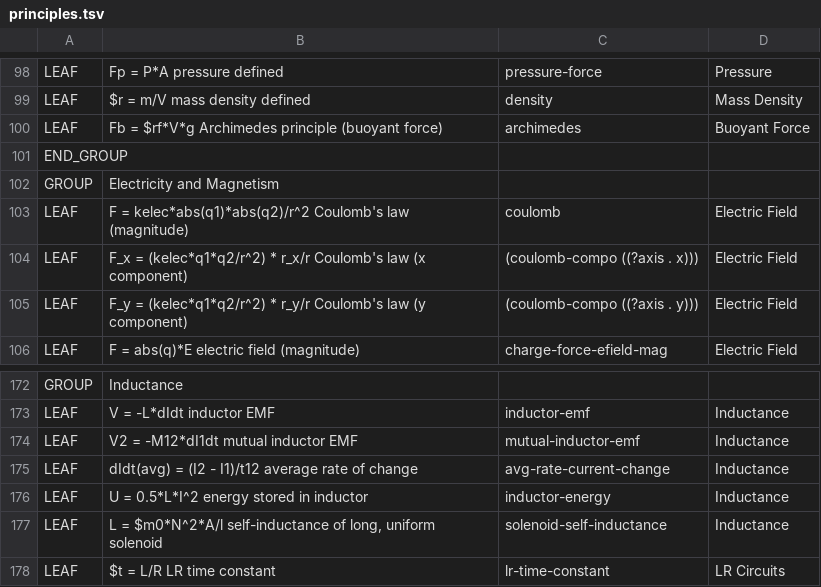
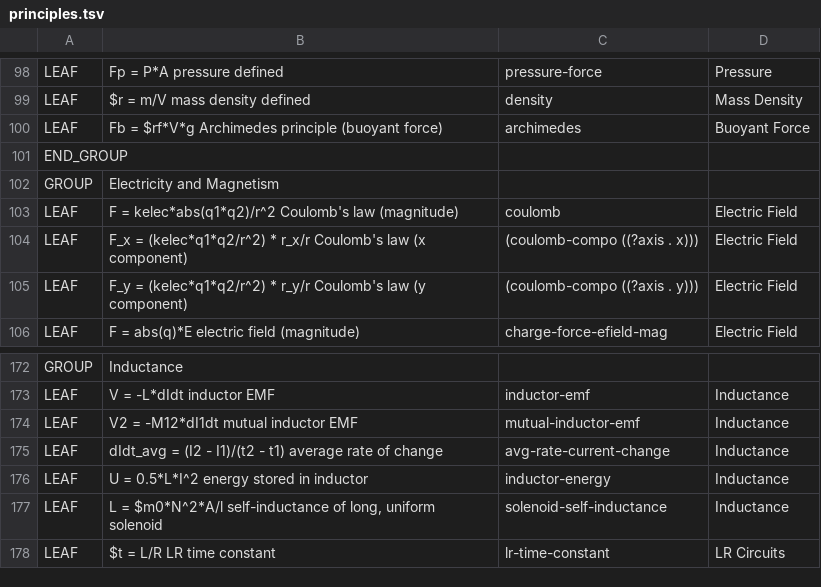
Before and after one commit to bvds/andes, a TSV file: KB/principles.tsv, drawn as a sheet; only a part is shown, gaps mark what is left out; the diff covers the shown part only.

```diff
--- a/KB/principles.tsv
+++ b/KB/principles.tsv
@@ -102,3 +102,3 @@ END_GROUP
 GROUP	Electricity and Magnetism		
-LEAF	F = kelec*abs(q1)*abs(q2)/r^2    Coulomb's law (magnitude)	coulomb	Electric Field
+LEAF	F = kelec*abs(q1*q2)/r^2    Coulomb's law (magnitude)	coulomb	Electric Field
 LEAF	F_x = (kelec*q1*q2/r^2) * r_x/r    Coulomb's law (x component)	(coulomb-compo ((?axis . x)))	Electric Field
@@ -174,3 +174,3 @@ LEAF	V = -L*dIdt    inductor EMF	inductor-emf	Inductance
 LEAF	V2 = -M12*dI1dt    mutual inductor EMF	mutual-inductor-emf	Inductance
-LEAF	dIdt(avg) = (I2 - I1)/t12    average rate of change	avg-rate-current-change	Inductance
+LEAF	dIdt_avg = (I2 - I1)/(t2 - t1)    average rate of change	avg-rate-current-change	Inductance
 LEAF	U = 0.5*L*I^2    energy stored in inductor	inductor-energy	Inductance
```
Also changed, not shown: 10 edited cells elsewhere in this file, 4 other files.
